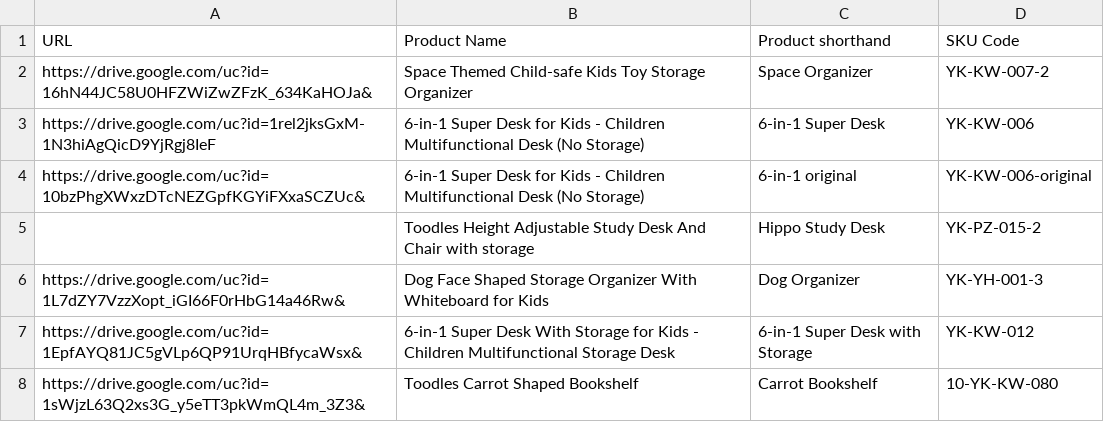
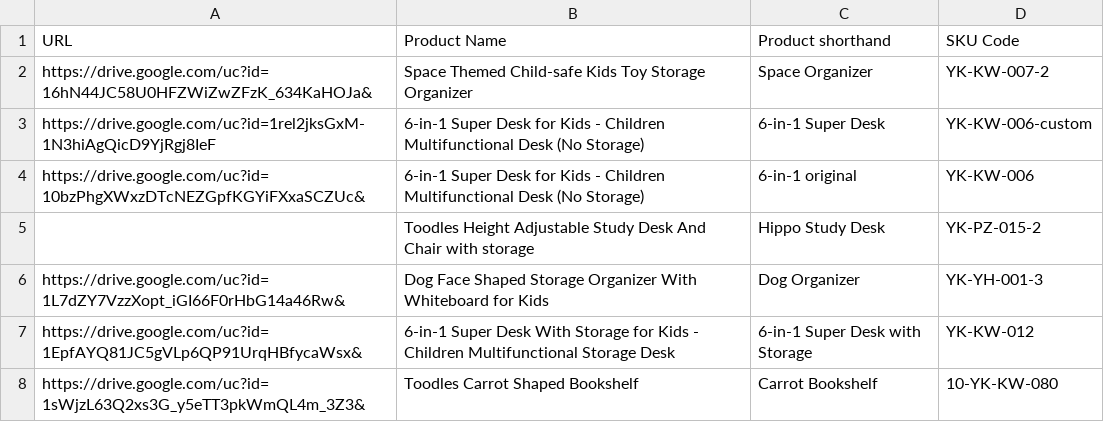
Before and after one commit to Maadi5/ToodlesAPIs, a CSV file: product_manual_links_updated.csv, drawn as a sheet; only a part is shown.

Commit message:
updated usermanual pdf

```diff
--- a/product_manual_links_updated.csv
+++ b/product_manual_links_updated.csv
@@ -2,4 +2,4 @@ URL,Product Name,Product shorthand,SKU Code
 https://drive.google.com/uc?id=16hN44JC58U0HFZWiZwZFzK_634KaHOJa&,Space Themed Child-safe Kids Toy Storage Organizer,Space Organizer,YK-KW-007-2
-https://drive.google.com/uc?id=1rel2jksGxM-1N3hiAgQicD9YjRgj8IeF,6-in-1 Super Desk for Kids - Children Multifunctional Desk (No Storage),6-in-1 Super Desk,YK-KW-006
-https://drive.google.com/uc?id=10bzPhgXWxzDTcNEZGpfKGYiFXxaSCZUc&,6-in-1 Super Desk for Kids - Children Multifunctional Desk (No Storage),6-in-1 original,YK-KW-006-original
+https://drive.google.com/uc?id=1rel2jksGxM-1N3hiAgQicD9YjRgj8IeF,6-in-1 Super Desk for Kids - Children Multifunctional Desk (No Storage),6-in-1 Super Desk,YK-KW-006-custom
+https://drive.google.com/uc?id=10bzPhgXWxzDTcNEZGpfKGYiFXxaSCZUc&,6-in-1 Super Desk for Kids - Children Multifunctional Desk (No Storage),6-in-1 original,YK-KW-006
 ,Toodles Height Adjustable Study Desk And Chair with storage,Hippo Study Desk,YK-PZ-015-2
```
